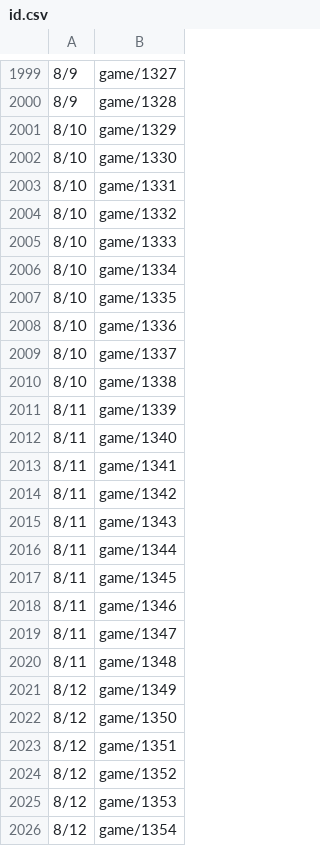
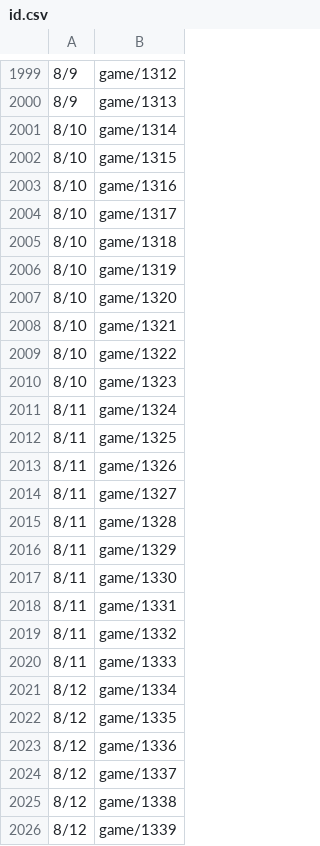
Before and after one commit to HZH1907/somenormalfile, a CSV file: id.csv, drawn as a sheet; only a part is shown, gaps mark what is left out; the diff covers the shown part only.

```diff
--- a/id.csv
+++ b/id.csv
@@ -1999,28 +1999,28 @@
-8/9,game/1327
-8/9,game/1328
-8/10,game/1329
-8/10,game/1330
-8/10,game/1331
-8/10,game/1332
-8/10,game/1333
-8/10,game/1334
-8/10,game/1335
-8/10,game/1336
-8/10,game/1337
-8/10,game/1338
-8/11,game/1339
-8/11,game/1340
-8/11,game/1341
-8/11,game/1342
-8/11,game/1343
-8/11,game/1344
-8/11,game/1345
-8/11,game/1346
-8/11,game/1347
-8/11,game/1348
-8/12,game/1349
-8/12,game/1350
-8/12,game/1351
-8/12,game/1352
-8/12,game/1353
-8/12,game/1354
+8/9,game/1312
+8/9,game/1313
+8/10,game/1314
+8/10,game/1315
+8/10,game/1316
+8/10,game/1317
+8/10,game/1318
+8/10,game/1319
+8/10,game/1320
+8/10,game/1321
+8/10,game/1322
+8/10,game/1323
+8/11,game/1324
+8/11,game/1325
+8/11,game/1326
+8/11,game/1327
+8/11,game/1328
+8/11,game/1329
+8/11,game/1330
+8/11,game/1331
+8/11,game/1332
+8/11,game/1333
+8/12,game/1334
+8/12,game/1335
+8/12,game/1336
+8/12,game/1337
+8/12,game/1338
+8/12,game/1339
```
Also changed, not shown: 116 edited cells elsewhere in this file.
